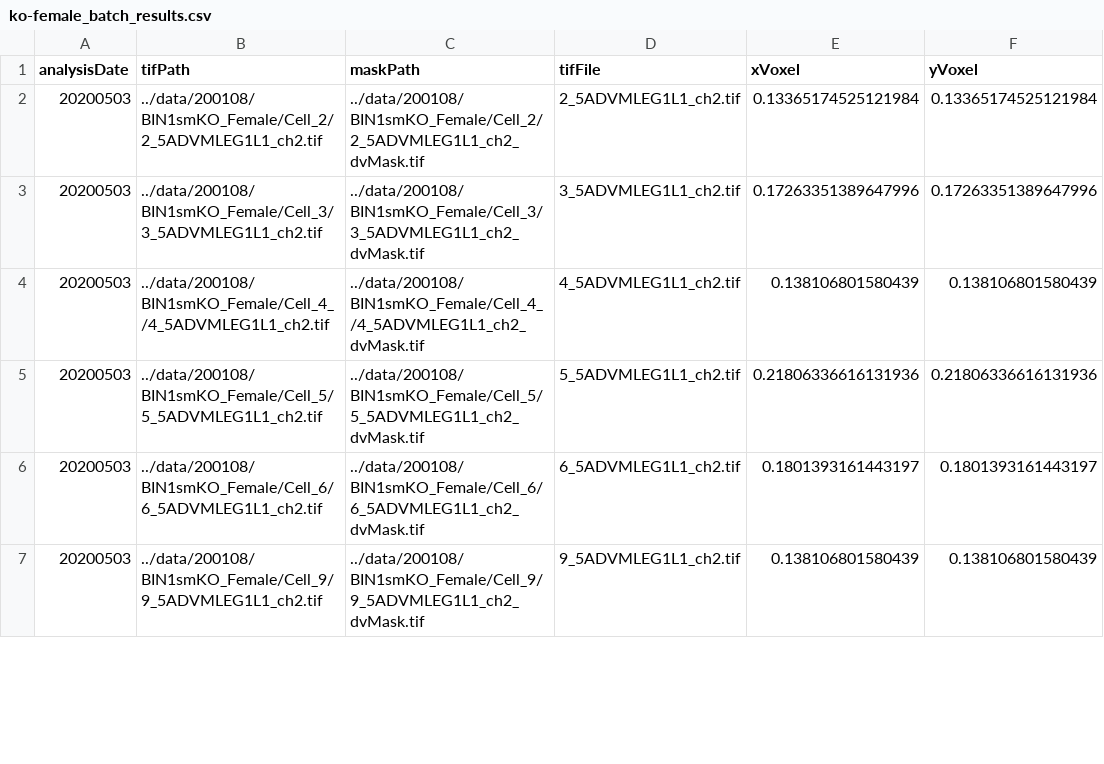
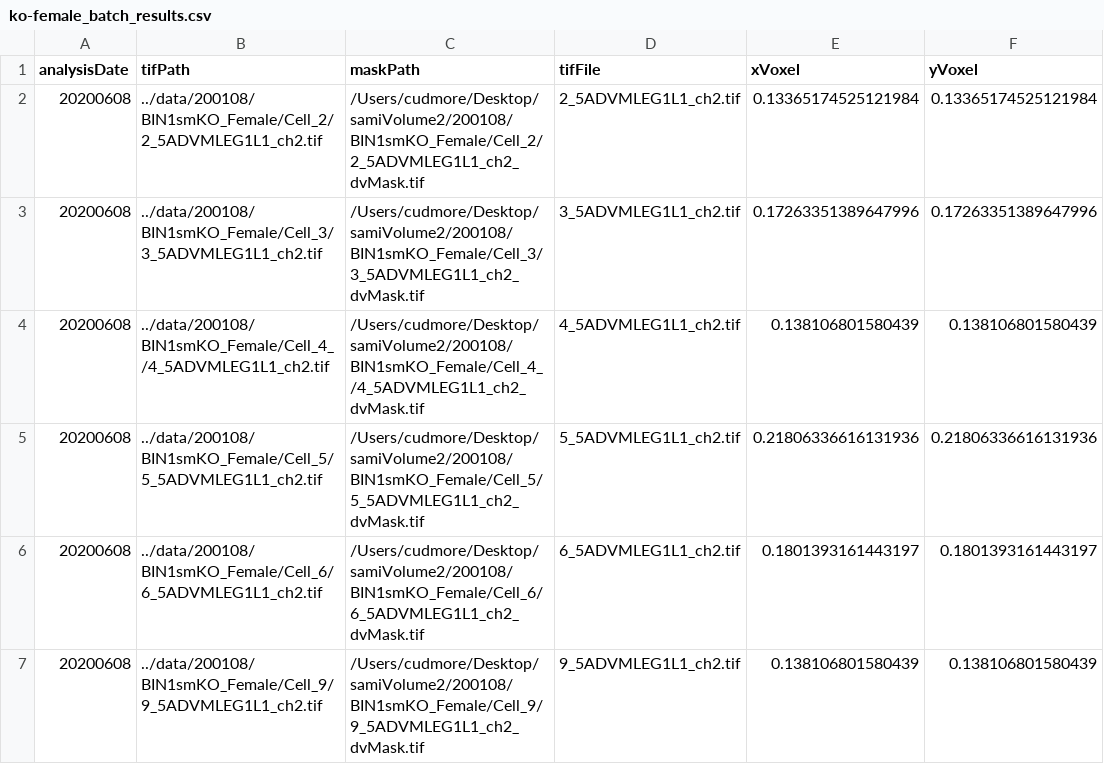
Before and after one commit to cudmore/smMicrotubule, a CSV file: analysis/ko-female_batch_results.csv, drawn as a sheet; only a part is shown; the diff covers the shown part only; the diff names each change by its address in the sheet, - before the commit and + after, or states it on an @@ line.

```diff
--- a/analysis/ko-female_batch_results.csv
+++ b/analysis/ko-female_batch_results.csv
-A2:A7 (analysisDate): 20200503
+A2:A7 (analysisDate): 20200608
-C2 (maskPath): ../data/200108/BIN1smKO_Female/Cell_2/2_5ADVMLEG1L1_ch2_dvMask.tif
+C2 (maskPath): /Users/cudmore/Desktop/samiVolume2/200108/BIN1smKO_Female/Cell_2/2_5ADVMLEG1L1_ch2_dvMask.tif
-C3 (maskPath): ../data/200108/BIN1smKO_Female/Cell_3/3_5ADVMLEG1L1_ch2_dvMask.tif
+C3 (maskPath): /Users/cudmore/Desktop/samiVolume2/200108/BIN1smKO_Female/Cell_3/3_5ADVMLEG1L1_ch2_dvMask.tif
-C4 (maskPath): ../data/200108/BIN1smKO_Female/Cell_4_/4_5ADVMLEG1L1_ch2_dvMask.tif
+C4 (maskPath): /Users/cudmore/Desktop/samiVolume2/200108/BIN1smKO_Female/Cell_4_/4_5ADVMLEG1L1_ch2_dvMask.tif
-C5 (maskPath): ../data/200108/BIN1smKO_Female/Cell_5/5_5ADVMLEG1L1_ch2_dvMask.tif
+C5 (maskPath): /Users/cudmore/Desktop/samiVolume2/200108/BIN1smKO_Female/Cell_5/5_5ADVMLEG1L1_ch2_dvMask.tif
-C6 (maskPath): ../data/200108/BIN1smKO_Female/Cell_6/6_5ADVMLEG1L1_ch2_dvMask.tif
+C6 (maskPath): /Users/cudmore/Desktop/samiVolume2/200108/BIN1smKO_Female/Cell_6/6_5ADVMLEG1L1_ch2_dvMask.tif
-C7 (maskPath): ../data/200108/BIN1smKO_Female/Cell_9/9_5ADVMLEG1L1_ch2_dvMask.tif
+C7 (maskPath): /Users/cudmore/Desktop/samiVolume2/200108/BIN1smKO_Female/Cell_9/9_5ADVMLEG1L1_ch2_dvMask.tif
```
Also changed, not shown: 36 edited cells elsewhere in this file, analysis/density-results.csv, analysis/ko-male_batch_results.csv, 10 other files.
